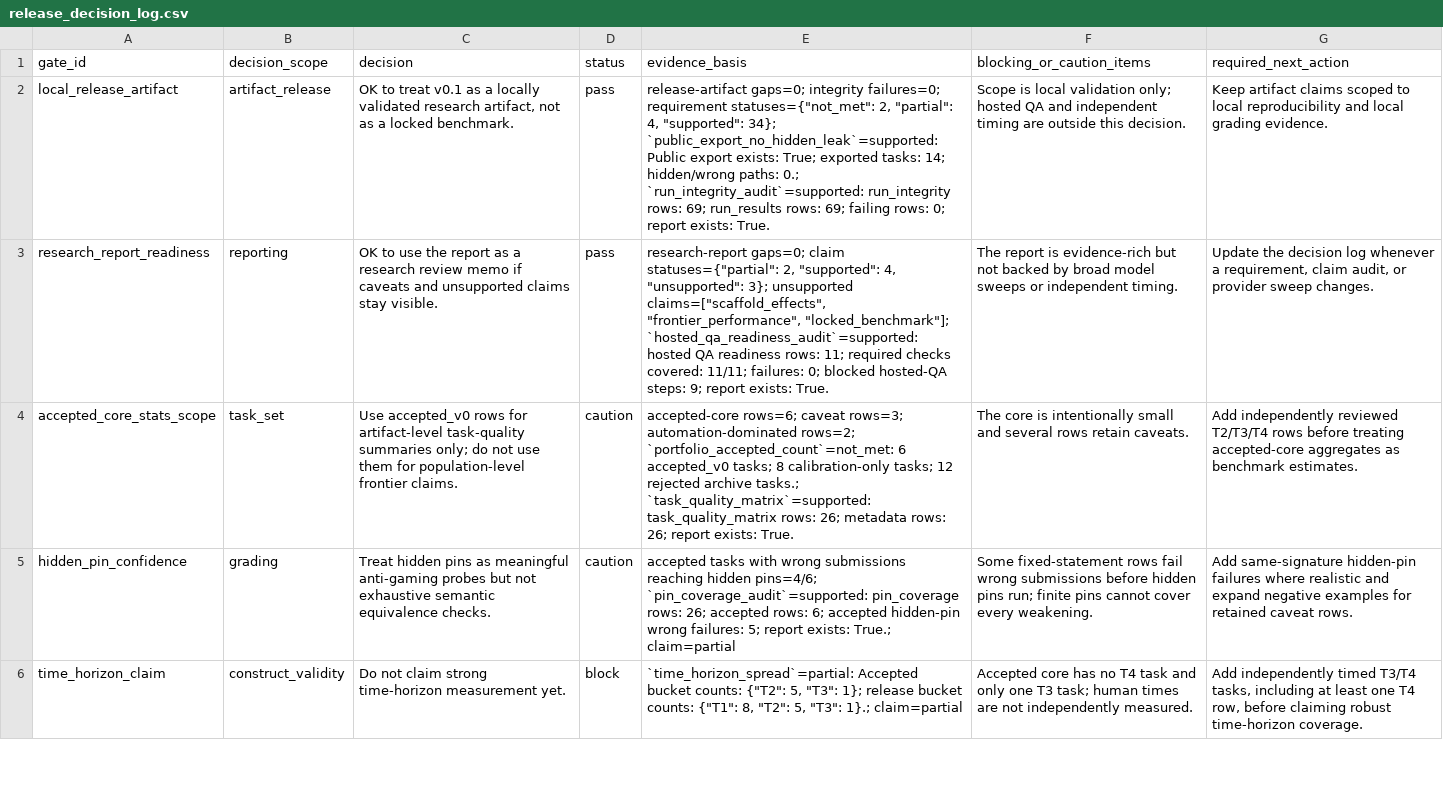
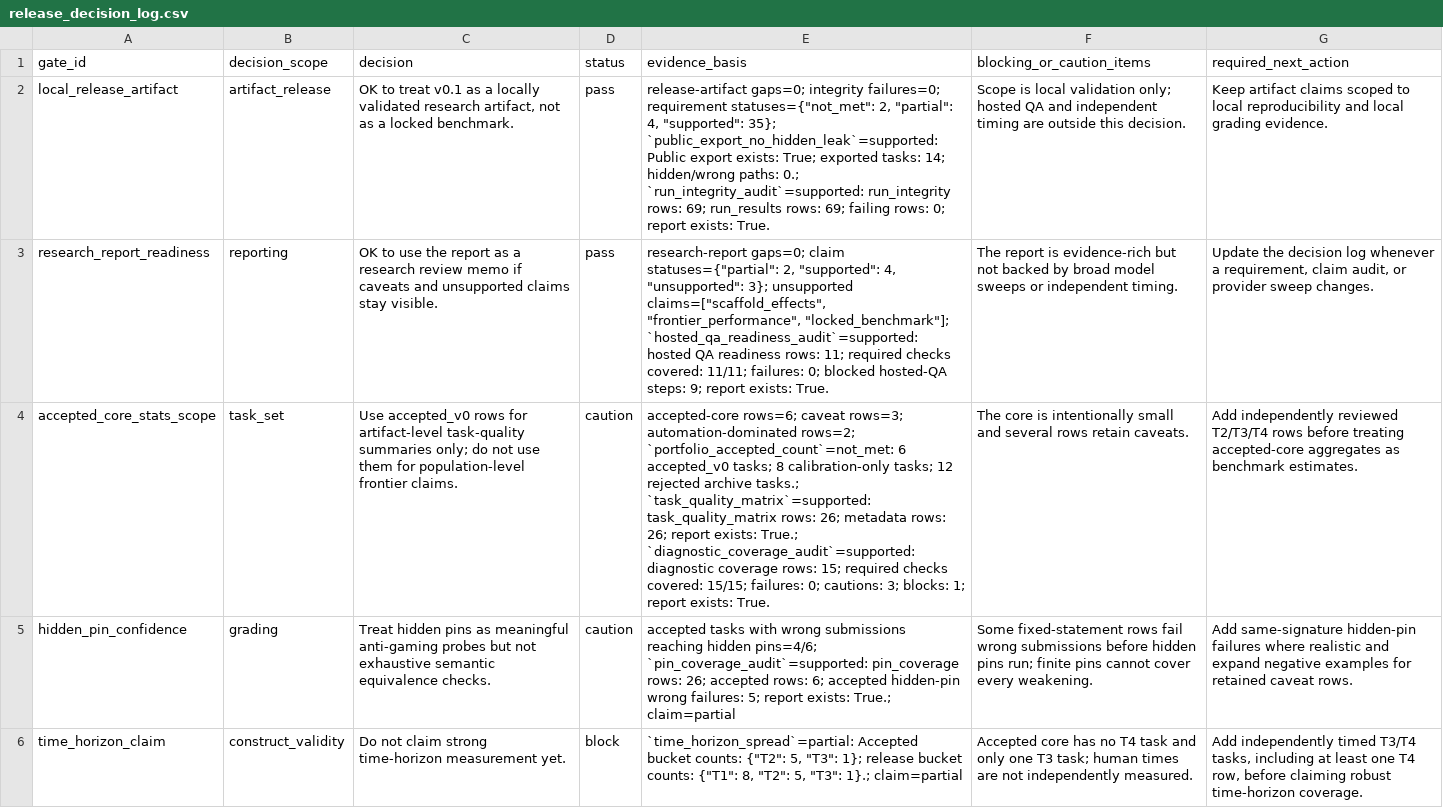
Before and after one commit to sebastian-griego/lean-time-horizon, a CSV file: data/release_decision_log.csv, drawn as a sheet; only a part is shown; the diff names each change by its address in the sheet, - before the commit and + after, or states it on an @@ line.

```diff
--- a/data/release_decision_log.csv
+++ b/data/release_decision_log.csv
-E2 (evidence_basis): …4, "supported": 34}; `public_export_no_hidden_leak`=supported: Public…
+E2 (evidence_basis): …4, "supported": 35}; `public_export_no_hidden_leak`=supported: Public…
-E4 (evidence_basis): …report exists: True.
+E4 (evidence_basis): …report exists: True.; `diagnostic_coverage_audit`=supported: diagnostic coverage rows: 15; required checks covered: 15/15; failures: 0; cautions: 3; blocks: 1; report exists: True.
```
Also changed, not shown: data/benchmark_requirements.csv, data/claim_evidence_audit.csv, 15 other files.
